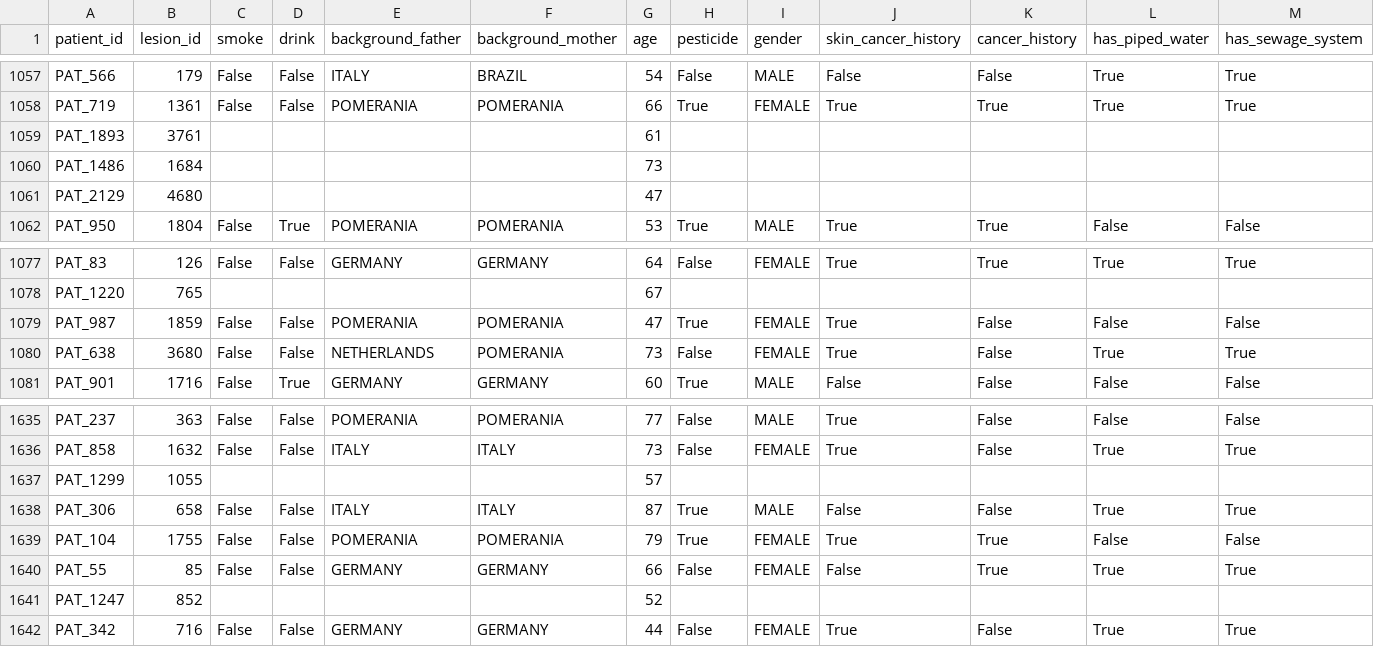
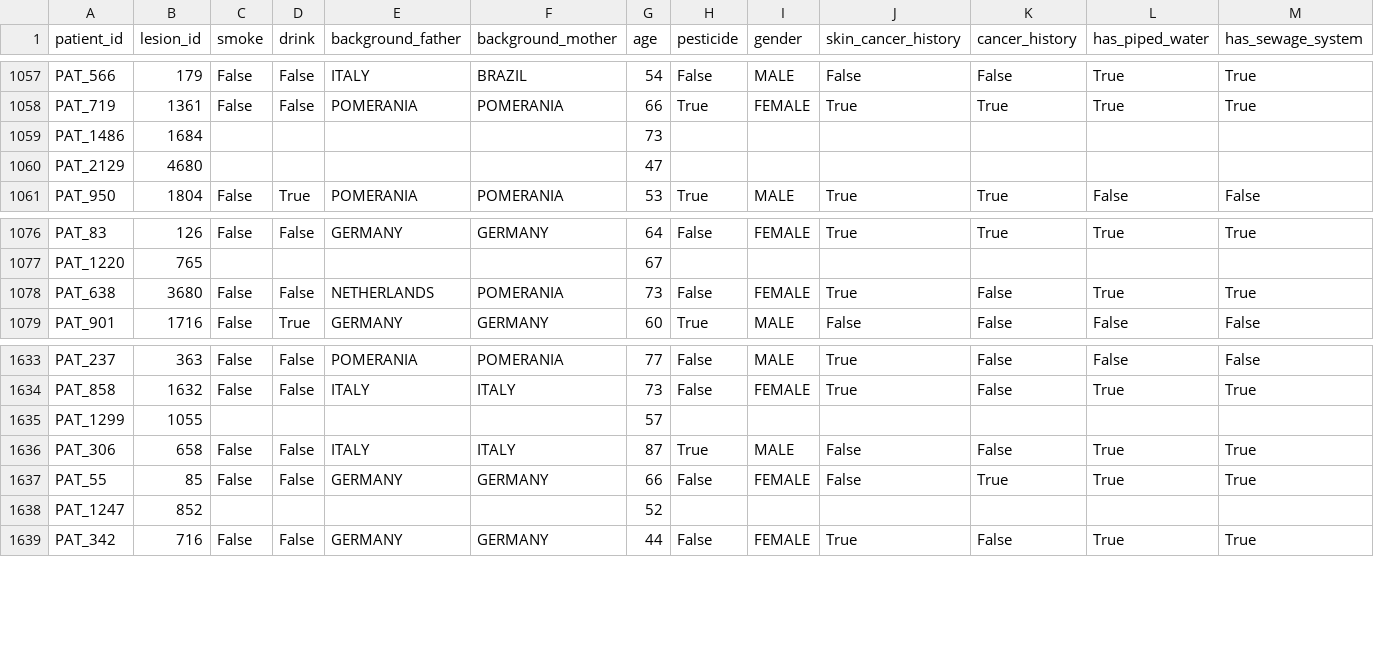
Before and after one commit to Sigridlind/2025-FYP-groupSeahorse, a CSV file: metadata.csv, drawn as a sheet; only a part is shown, gaps mark what is left out; rows hold the shown columns only; the diff names each change by its address in the sheet, - before the commit and + after, or states it on an @@ line.

```diff
--- a/metadata.csv
+++ b/metadata.csv
-row 1059: PAT_1893 | 3761 |  |  |  |  | 61
-row 1079: PAT_987 | 1859 | False | False | POMERANIA | POMERANIA | 47 | True | FEMALE | True | False | False | False
-row 1639: PAT_104 | 1755 | False | False | POMERANIA | POMERANIA | 79 | True | FEMALE | True | True | False | False
```
Also changed, not shown: 6 other files.
